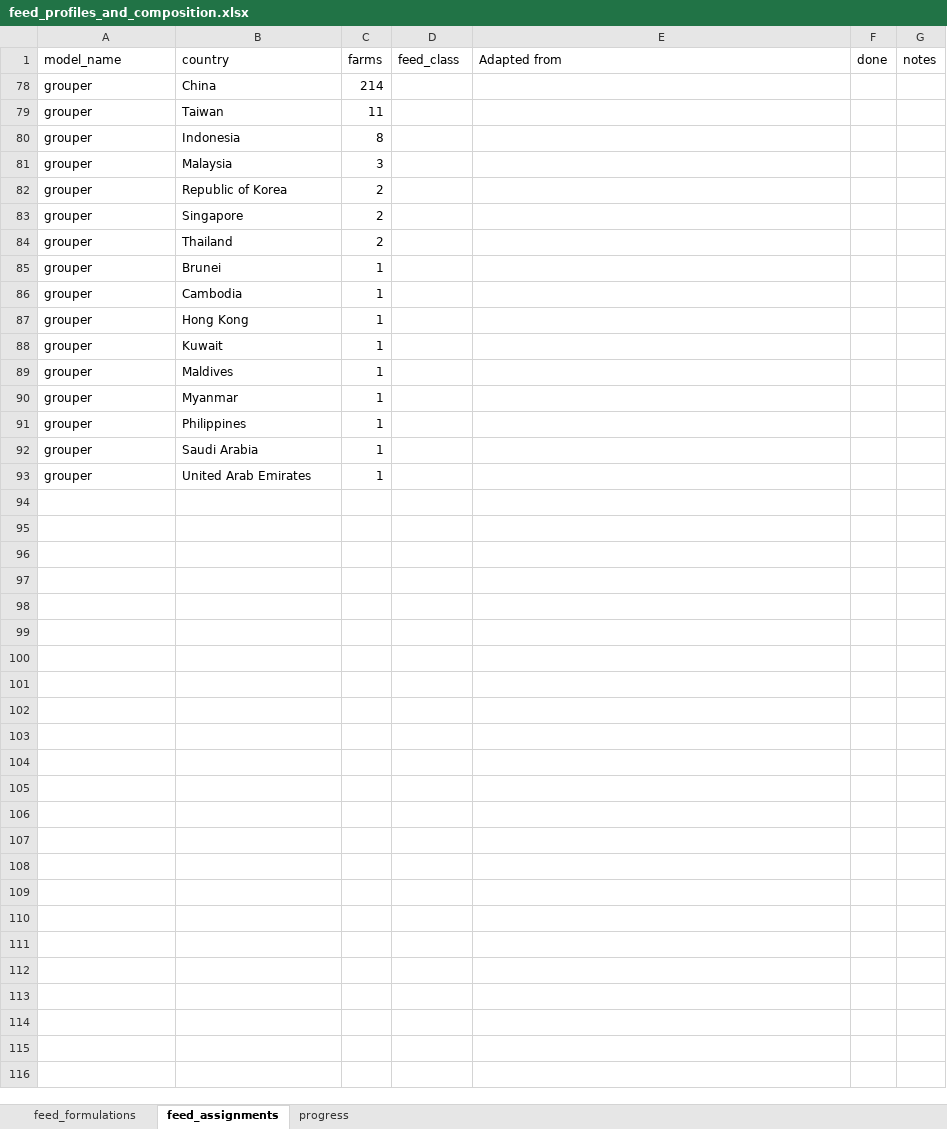
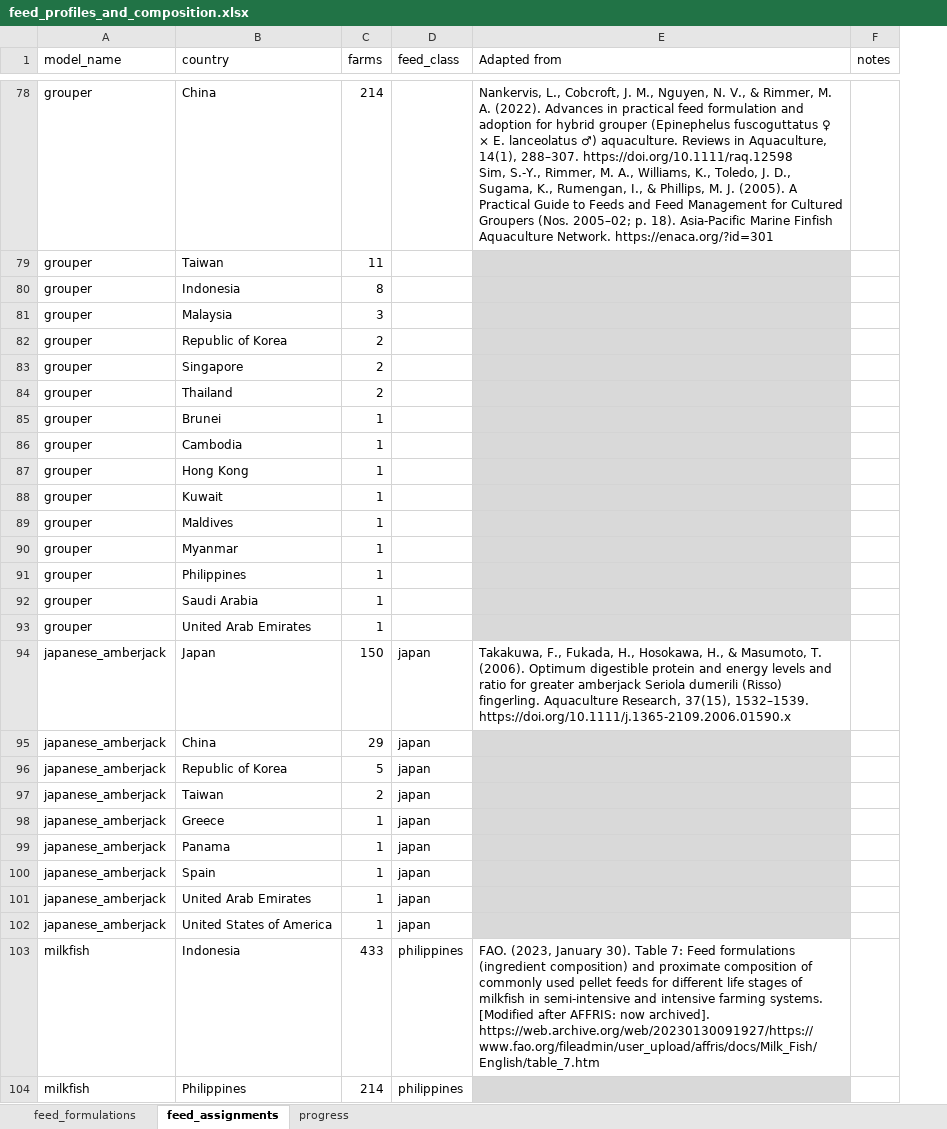
Before and after one commit to Sustainable-Aquafeeds-Project/climate_risks_to_fed_mariculture, an Excel workbook: data/raw_data/feed_profiles_and_composition.xlsx, sheet feed_assignments, drawn as a sheet; only a part is shown, gaps mark what is left out; values as stored, in another font and other column widths than the file's, no borders; conditional formats not drawn; removed rows and columns are numbered as before the commit, all else as after; ↵ is a line break in a cell; the diff covers the shown part only; the diff names each change by its address in the sheet, - before the commit and + after, or states it on an @@ line.

Commit message:
Calibrating grouper

```diff
--- a/data/raw_data/feed_profiles_and_composition.xlsx (sheet feed_assignments)
+++ b/data/raw_data/feed_profiles_and_composition.xlsx (sheet feed_assignments)
-column F (done), empty
-E78 (Adapted from): (empty)
+E78 (Adapted from): Nankervis, L., Cobcroft, J. M., Nguyen, N. V., & Rimmer, M. A. (2022). Advances in practical feed formulation and adoption for hybrid grouper (Epinephelus fuscoguttatus ♀ × E. lanceolatus ♂) aquaculture. Reviews in Aquaculture, 14(1), 288–307. https://doi.org/10.1111/raq.12598 ↵ Sim, S.-Y., Rimmer, M. A., Williams, K., Toledo, J. D., Sugama, K., Rumengan, I., & Phillips, M. J. (2005). A Practical Guide to Feeds and Feed Management for Cultured Groupers (Nos. 2005–02; p. 18). Asia-Pacific Marine Finfish Aquaculture Network. https://enaca.org/?id=301
-E79:E93 fill: none
+E79:E93 fill: #D9D9D9
@@ row 94 unhidden: japanese_amberjack | Japan | 150 | japan | Takakuwa, F., Fukada, H., Hosokawa, H., & Masumoto, T. (2006). Optimum digestible protein and energy levels and ratio for greater amberjack Seriola dumerili (Risso) fingerling. Aquaculture Research, 37(15), 1532–1539. https://doi.org/10.1111/j.1365-2109.2006.01590.x @@
@@ row 95 unhidden: japanese_amberjack | China | 29 | japan @@
@@ row 96 unhidden: japanese_amberjack | Republic of Korea | 5 | japan @@
@@ row 97 unhidden: japanese_amberjack | Taiwan | 2 | japan @@
@@ row 98 unhidden: japanese_amberjack | Greece | 1 | japan @@
@@ row 99 unhidden: japanese_amberjack | Panama | 1 | japan @@
@@ row 100 unhidden: japanese_amberjack | Spain | 1 | japan @@
@@ row 101 unhidden: japanese_amberjack | United Arab Emirates | 1 | japan @@
@@ row 102 unhidden: japanese_amberjack | United States of America | 1 | japan @@
@@ row 103 unhidden: milkfish | Indonesia | 433 | philippines | FAO. (2023, January 30). Table 7: Feed formulations (ingredient composition) and proximate composition of commonly used pellet feeds for different life stages of milkfish in semi-intensive and intensive farming systems. [Modified after AFFRIS: now archived]. https://web.archive.org/web/20230130091927/https://www.fao.org/fileadmin/user_upload/affris/docs/Milk_Fish/English/table_7.htm @@
@@ row 104 unhidden: milkfish | Philippines | 214 | philippines @@
```
Also changed, not shown: 116 added rows and 156 hidden or unhidden rows elsewhere in this sheet, sheet progress, hidden cells, data/raw_data/all_ingredients.xlsx, 20 other files.
